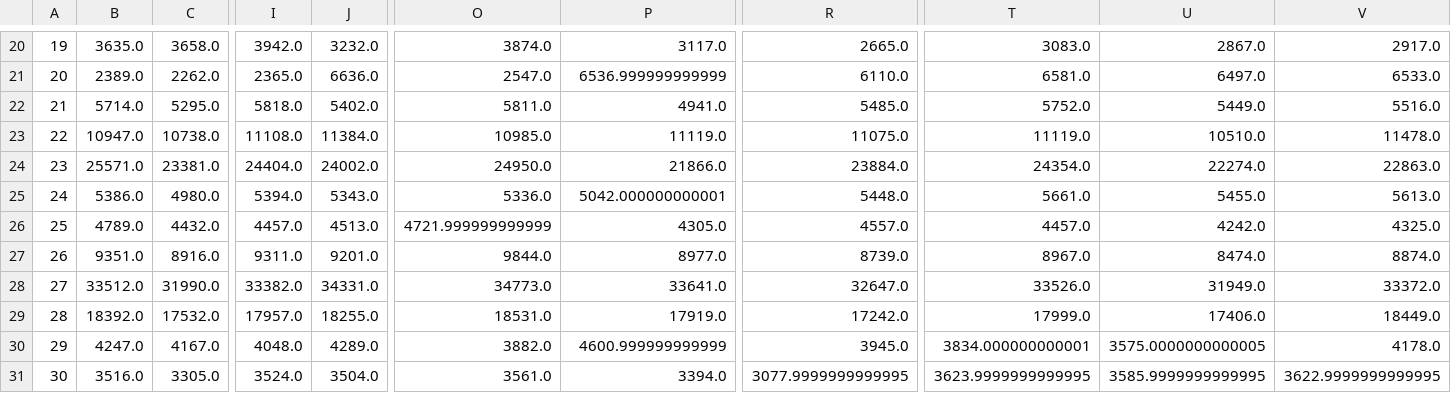
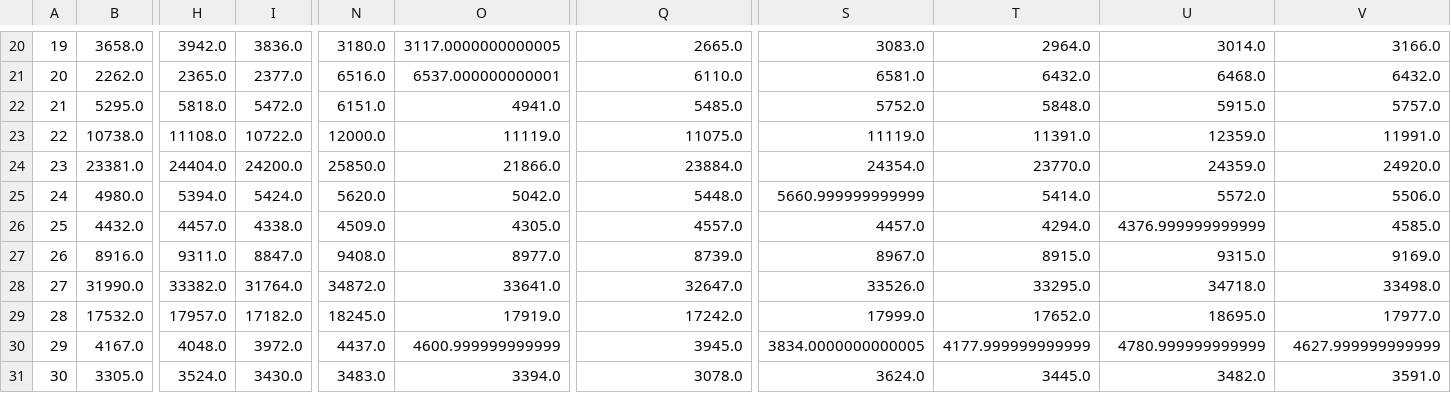
Before and after one commit to 5522079/kenketsu_navi_test, a CSV file: data/graph.csv, drawn as a sheet; only a part is shown, gaps mark what is left out; removed rows and columns are numbered as before the commit, all else as after; the diff covers the shown part only; the diff names each change by its address in the sheet, - before the commit and + after, or states it on an @@ line.

```diff
--- a/data/graph.csv
+++ b/data/graph.csv
-column B, rows 20-31: 3635.0 | 2389.0 | 5714.0 | 10947.0 | 25571.0 | 5386.0 | 4789.0 | 9351.0 | 33512.0 | 18392.0 | 4247.0 | 3516.0
-column J, rows 20-31: 3232.0 | 6636.0 | 5402.0 | 11384.0 | 24002.0 | 5343.0 | 4513.0 | 9201.0 | 34331.0 | 18255.0 | 4289.0 | 3504.0
+column I, rows 20-31: 3836.0 | 2377.0 | 5472.0 | 10722.0 | 24200.0 | 5424.0 | 4338.0 | 8847.0 | 31764.0 | 17182.0 | 3972.0 | 3430.0
-column O, rows 20-31: 3874.0 | 2547.0 | 5811.0 | 10985.0 | 24950.0 | 5336.0 | 4721.999999999999 | 9844.0 | 34773.0 | 18531.0 | 3882.0 | 3561.0
+column N, rows 20-31: 3180.0 | 6516.0 | 6151.0 | 12000.0 | 25850.0 | 5620.0 | 4509.0 | 9408.0 | 34872.0 | 18245.0 | 4437.0 | 3483.0
+column T, rows 20-31: 2964.0 | 6432.0 | 5848.0 | 11391.0 | 23770.0 | 5414.0 | 4294.0 | 8915.0 | 33295.0 | 17652.0 | 4177.999999999999 | 3445.0
-O20: 3117.0
+O20: 3117.0000000000005
-U20: 2867.0
+U20: 3014.0
-V20: 2917.0
+V20: 3166.0
-O21: 6536.999999999999
+O21: 6537.000000000001
-U21: 6497.0
+U21: 6468.0
-V21: 6533.0
+V21: 6432.0
-U22: 5449.0
+U22: 5915.0
-V22: 5516.0
+V22: 5757.0
-U23: 10510.0
+U23: 12359.0
-V23: 11478.0
+V23: 11991.0
-U24: 22274.0
+U24: 24359.0
-V24: 22863.0
+V24: 24920.0
-O25: 5042.000000000001
+O25: 5042.0
-S25: 5661.0
+S25: 5660.999999999999
-U25: 5455.0
+U25: 5572.0
-V25: 5613.0
+V25: 5506.0
-U26: 4242.0
+U26: 4376.999999999999
-V26: 4325.0
+V26: 4585.0
-U27: 8474.0
+U27: 9315.0
-V27: 8874.0
+V27: 9169.0
-U28: 31949.0
+U28: 34718.0
-V28: 33372.0
+V28: 33498.0
-U29: 17406.0
+U29: 18695.0
-V29: 18449.0
+V29: 17977.0
-S30: 3834.000000000001
+S30: 3834.0000000000005
-U30: 3575.0000000000005
+U30: 4780.999999999999
-V30: 4178.0
+V30: 4627.999999999999
-Q31: 3077.9999999999995
+Q31: 3078.0
-S31: 3623.9999999999995
+S31: 3624.0
-U31: 3585.9999999999995
+U31: 3482.0
-V31: 3622.9999999999995
+V31: 3591.0
```
Also changed, not shown: 125 edited cells elsewhere in this file, data/BloodDonation.csv, 1 other file.
